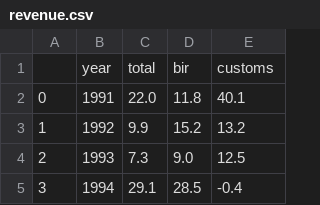
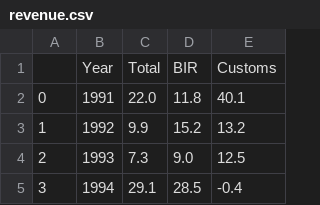
Before and after one commit to pmagtulis/econ-database, a CSV file: csv/revenue.csv, drawn as a sheet; only a part is shown; removed rows and columns are numbered as before the commit, all else as after; the diff names each change by its address in the sheet, - before the commit and + after, or states it on an @@ line.

```diff
--- a/csv/revenue.csv
+++ b/csv/revenue.csv
-row 1:  | year | total | bir | customs
+row 1:  | Year | Total | BIR | Customs
```
Also changed, not shown: 9 other files.
